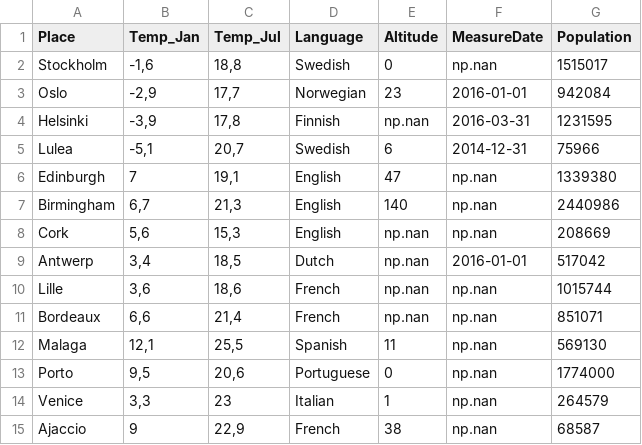
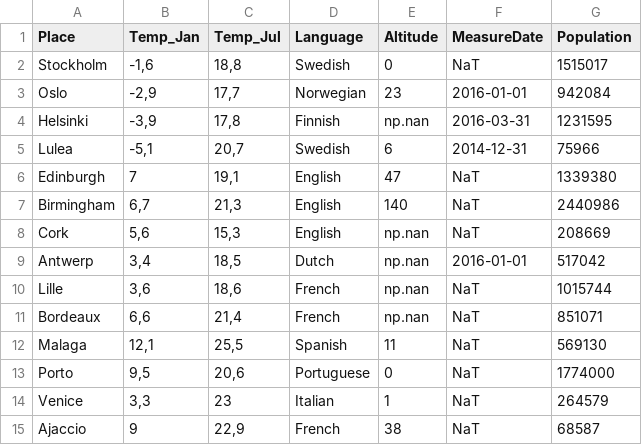
Before and after one commit to RRighart/City, a CSV file: df2.csv, drawn as a sheet.

Commit message:
Add files via upload

```diff
--- a/df2.csv
+++ b/df2.csv
@@ -1,3 +1,3 @@
 Place,Temp_Jan,Temp_Jul,Language,Altitude,MeasureDate,Population
-Stockholm,"-1,6","18,8",Swedish,0,np.nan,1515017
+Stockholm,"-1,6","18,8",Swedish,0,NaT,1515017
 Oslo,"-2,9","17,7",Norwegian,23,2016-01-01,942084
@@ -5,11 +5,11 @@ Helsinki,"-3,9","17,8",Finnish,np.nan,2016-03-31,1231595
 Lulea,"-5,1","20,7",Swedish,6,2014-12-31,75966
-Edinburgh,7,"19,1",English,47,np.nan,1339380
-Birmingham,"6,7","21,3",English,140,np.nan,2440986
-Cork,"5,6","15,3",English,np.nan,np.nan,208669
+Edinburgh,7,"19,1",English,47,NaT,1339380
+Birmingham,"6,7","21,3",English,140,NaT,2440986
+Cork,"5,6","15,3",English,np.nan,NaT,208669
 Antwerp,"3,4","18,5",Dutch,np.nan,2016-01-01,517042
-Lille,"3,6","18,6",French,np.nan,np.nan,1015744
-Bordeaux,"6,6","21,4",French,np.nan,np.nan,851071
-Malaga,"12,1","25,5",Spanish,11,np.nan,569130
-Porto,"9,5","20,6",Portuguese,0,np.nan,1774000
-Venice,"3,3",23,Italian,1,np.nan,264579
-Ajaccio,9,"22,9",French,38,np.nan,68587
+Lille,"3,6","18,6",French,np.nan,NaT,1015744
+Bordeaux,"6,6","21,4",French,np.nan,NaT,851071
+Malaga,"12,1","25,5",Spanish,11,NaT,569130
+Porto,"9,5","20,6",Portuguese,0,NaT,1774000
+Venice,"3,3",23,Italian,1,NaT,264579
+Ajaccio,9,"22,9",French,38,NaT,68587
```
